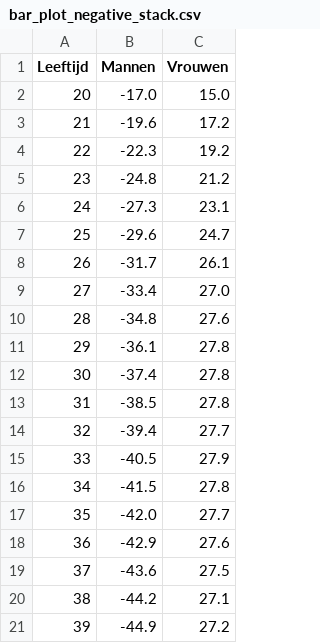
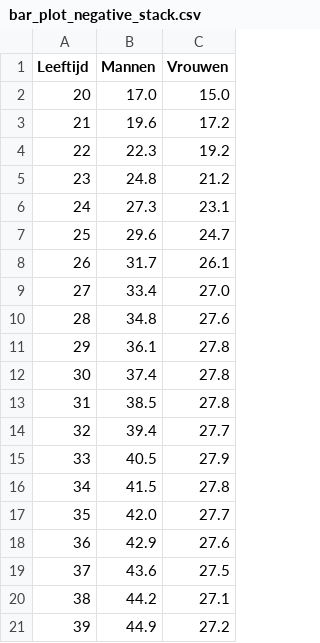
Before and after one commit to eelcovv/cbsplotlib, a CSV file: data/highcharts_examples/bar_plot_negative_stack.csv, drawn as a sheet.

Commit message:
negative stack werkt

```diff
--- a/data/highcharts_examples/bar_plot_negative_stack.csv
+++ b/data/highcharts_examples/bar_plot_negative_stack.csv
@@ -1,21 +1,21 @@
 Leeftijd,Mannen,Vrouwen
-20,-17.0,15.0
-21,-19.6,17.2
-22,-22.3,19.2
-23,-24.8,21.2
-24,-27.3,23.1
-25,-29.6,24.7
-26,-31.7,26.1
-27,-33.4,27.0
-28,-34.8,27.6
-29,-36.1,27.8
-30,-37.4,27.8
-31,-38.5,27.8
-32,-39.4,27.7
-33,-40.5,27.9
-34,-41.5,27.8
-35,-42.0,27.7
-36,-42.9,27.6
-37,-43.6,27.5
-38,-44.2,27.1
-39,-44.9,27.2
+20,17.0,15.0
+21,19.6,17.2
+22,22.3,19.2
+23,24.8,21.2
+24,27.3,23.1
+25,29.6,24.7
+26,31.7,26.1
+27,33.4,27.0
+28,34.8,27.6
+29,36.1,27.8
+30,37.4,27.8
+31,38.5,27.8
+32,39.4,27.7
+33,40.5,27.9
+34,41.5,27.8
+35,42.0,27.7
+36,42.9,27.6
+37,43.6,27.5
+38,44.2,27.1
+39,44.9,27.2
```
Also changed, not shown: 2 other files.
